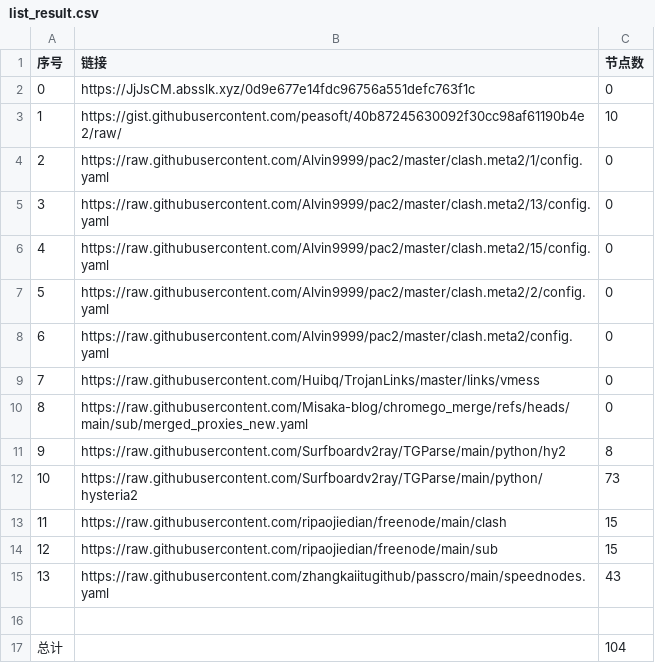
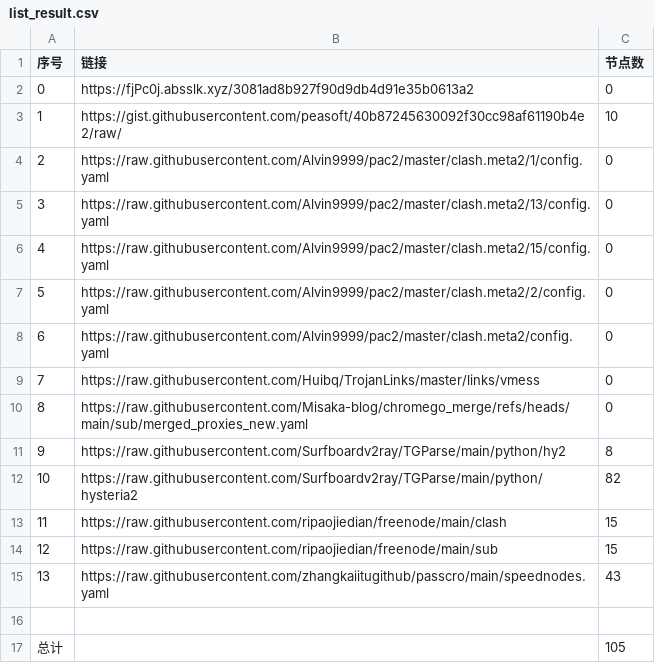
Before and after one commit to jccm66/NoMoreWalls, a CSV file: list_result.csv, drawn as a sheet.

```diff
--- a/list_result.csv
+++ b/list_result.csv
@@ -1,3 +1,3 @@
 序号,链接,节点数
-0,https://JjJsCM.absslk.xyz/0d9e677e14fdc96756a551defc763f1c,0
+0,https://fjPc0j.absslk.xyz/3081ad8b927f90d9db4d91e35b0613a2,0
 1,https://gist.githubusercontent.com/peasoft/40b87245630092f30cc98af61190b4e2/raw/,10
@@ -11,3 +11,3 @@
 9,https://raw.githubusercontent.com/Surfboardv2ray/TGParse/main/python/hy2,8
-10,https://raw.githubusercontent.com/Surfboardv2ray/TGParse/main/python/hysteria2,73
+10,https://raw.githubusercontent.com/Surfboardv2ray/TGParse/main/python/hysteria2,82
 11,https://raw.githubusercontent.com/ripaojiedian/freenode/main/clash,15
@@ -16,2 +16,2 @@
 
-总计,,104
+总计,,105
```
Also changed, not shown: 6 other files.
